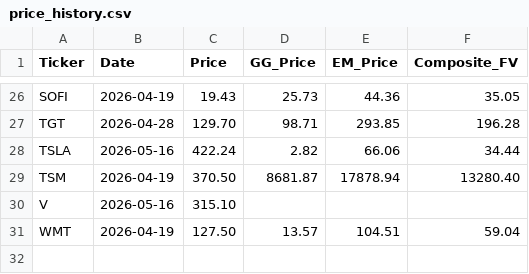
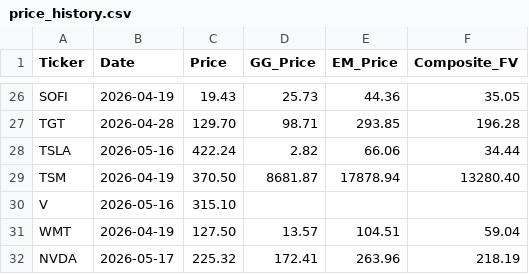
Before and after one commit to jaysang2908/Investment-Automation, a CSV file: price_history.csv, drawn as a sheet; only a part is shown, gaps mark what is left out.

Commit message:
history: NVDA price/FV snapshot

```diff
--- a/price_history.csv
+++ b/price_history.csv
@@ -31 +31,2 @@ V,2026-05-16,315.10,,,
 WMT,2026-04-19,127.50,13.57,104.51,59.04
+NVDA,2026-05-17,225.32,172.41,263.96,218.19
```
